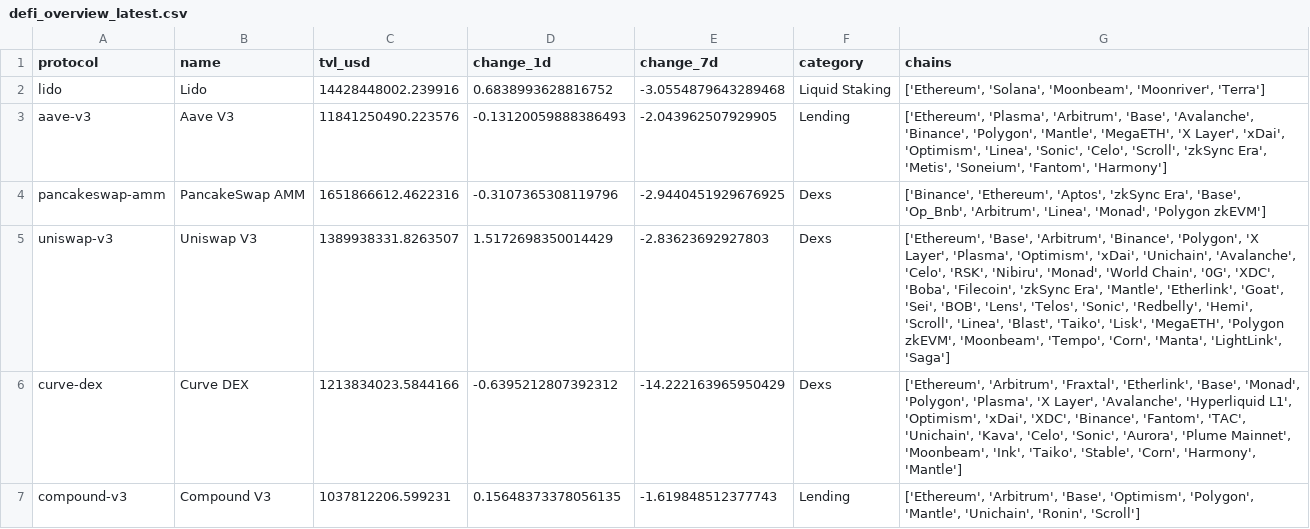
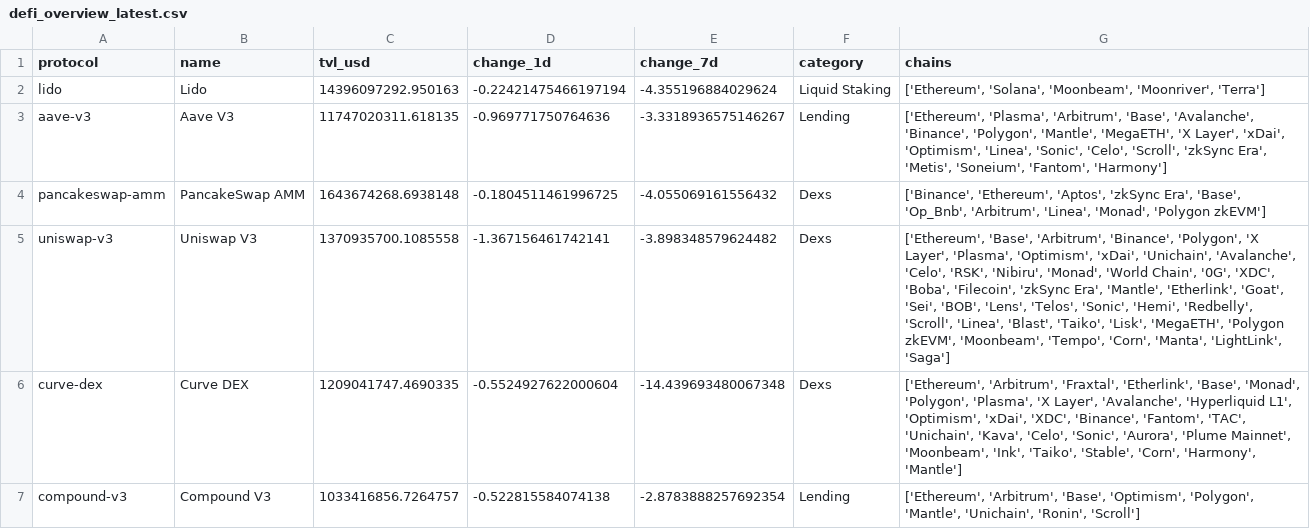
Before and after one commit to hugoneuvillepro-web/crypto-premium-dataset, a CSV file: defi_overview_latest.csv, drawn as a sheet.

Commit message:
Update DeFi dataset 2026-07-01

```diff
--- a/defi_overview_latest.csv
+++ b/defi_overview_latest.csv
@@ -1,7 +1,7 @@
 protocol,name,tvl_usd,change_1d,change_7d,category,chains
-lido,Lido,14428448002.239916,0.6838993628816752,-3.0554879643289468,Liquid Staking,"['Ethereum', 'Solana', 'Moonbeam', 'Moonriver', 'Terra']"
-aave-v3,Aave V3,11841250490.223576,-0.13120059888386493,-2.043962507929905,Lending,"['Ethereum', 'Plasma', 'Arbitrum', 'Base', 'Avalanche', 'Binance', 'Polygon', 'Mantle', 'MegaETH', 'X Layer', 'xDai', 'Optimism', 'Linea', 'Sonic', 'Celo', 'Scroll', 'zkSync Era', 'Metis', 'Soneium', 'Fantom', 'Harmony']"
-pancakeswap-amm,PancakeSwap AMM,1651866612.4622316,-0.3107365308119796,-2.9440451929676925,Dexs,"['Binance', 'Ethereum', 'Aptos', 'zkSync Era', 'Base', 'Op_Bnb', 'Arbitrum', 'Linea', 'Monad', 'Polygon zkEVM']"
-uniswap-v3,Uniswap V3,1389938331.8263507,1.5172698350014429,-2.83623692927803,Dexs,"['Ethereum', 'Base', 'Arbitrum', 'Binance', 'Polygon', 'X Layer', 'Plasma', 'Optimism', 'xDai', 'Unichain', 'Avalanche', 'Celo', 'RSK', 'Nibiru', 'Monad', 'World Chain', '0G', 'XDC', 'Boba', 'Filecoin', 'zkSync Era', 'Mantle', 'Etherlink', 'Goat', 'Sei', 'BOB', 'Lens', 'Telos', 'Sonic', 'Redbelly', 'Hemi', 'Scroll', 'Linea', 'Blast', 'Taiko', 'Lisk', 'MegaETH', 'Polygon zkEVM', 'Moonbeam', 'Tempo', 'Corn', 'Manta', 'LightLink', 'Saga']"
-curve-dex,Curve DEX,1213834023.5844166,-0.6395212807392312,-14.222163965950429,Dexs,"['Ethereum', 'Arbitrum', 'Fraxtal', 'Etherlink', 'Base', 'Monad', 'Polygon', 'Plasma', 'X Layer', 'Avalanche', 'Hyperliquid L1', 'Optimism', 'xDai', 'XDC', 'Binance', 'Fantom', 'TAC', 'Unichain', 'Kava', 'Celo', 'Sonic', 'Aurora', 'Plume Mainnet', 'Moonbeam', 'Ink', 'Taiko', 'Stable', 'Corn', 'Harmony', 'Mantle']"
-compound-v3,Compound V3,1037812206.599231,0.15648373378056135,-1.619848512377743,Lending,"['Ethereum', 'Arbitrum', 'Base', 'Optimism', 'Polygon', 'Mantle', 'Unichain', 'Ronin', 'Scroll']"
+lido,Lido,14396097292.950163,-0.22421475466197194,-4.355196884029624,Liquid Staking,"['Ethereum', 'Solana', 'Moonbeam', 'Moonriver', 'Terra']"
+aave-v3,Aave V3,11747020311.618135,-0.969771750764636,-3.3318936575146267,Lending,"['Ethereum', 'Plasma', 'Arbitrum', 'Base', 'Avalanche', 'Binance', 'Polygon', 'Mantle', 'MegaETH', 'X Layer', 'xDai', 'Optimism', 'Linea', 'Sonic', 'Celo', 'Scroll', 'zkSync Era', 'Metis', 'Soneium', 'Fantom', 'Harmony']"
+pancakeswap-amm,PancakeSwap AMM,1643674268.6938148,-0.1804511461996725,-4.055069161556432,Dexs,"['Binance', 'Ethereum', 'Aptos', 'zkSync Era', 'Base', 'Op_Bnb', 'Arbitrum', 'Linea', 'Monad', 'Polygon zkEVM']"
+uniswap-v3,Uniswap V3,1370935700.1085558,-1.367156461742141,-3.898348579624482,Dexs,"['Ethereum', 'Base', 'Arbitrum', 'Binance', 'Polygon', 'X Layer', 'Plasma', 'Optimism', 'xDai', 'Unichain', 'Avalanche', 'Celo', 'RSK', 'Nibiru', 'Monad', 'World Chain', '0G', 'XDC', 'Boba', 'Filecoin', 'zkSync Era', 'Mantle', 'Etherlink', 'Goat', 'Sei', 'BOB', 'Lens', 'Telos', 'Sonic', 'Hemi', 'Redbelly', 'Scroll', 'Linea', 'Blast', 'Taiko', 'Lisk', 'MegaETH', 'Polygon zkEVM', 'Moonbeam', 'Tempo', 'Corn', 'Manta', 'LightLink', 'Saga']"
+curve-dex,Curve DEX,1209041747.4690335,-0.5524927622000604,-14.439693480067348,Dexs,"['Ethereum', 'Arbitrum', 'Fraxtal', 'Etherlink', 'Base', 'Monad', 'Polygon', 'Plasma', 'X Layer', 'Avalanche', 'Hyperliquid L1', 'Optimism', 'xDai', 'XDC', 'Binance', 'Fantom', 'TAC', 'Unichain', 'Kava', 'Celo', 'Sonic', 'Aurora', 'Plume Mainnet', 'Moonbeam', 'Ink', 'Taiko', 'Stable', 'Corn', 'Harmony', 'Mantle']"
+compound-v3,Compound V3,1033416856.7264757,-0.522815584074138,-2.8783888257692354,Lending,"['Ethereum', 'Arbitrum', 'Base', 'Optimism', 'Polygon', 'Mantle', 'Unichain', 'Ronin', 'Scroll']"
```
